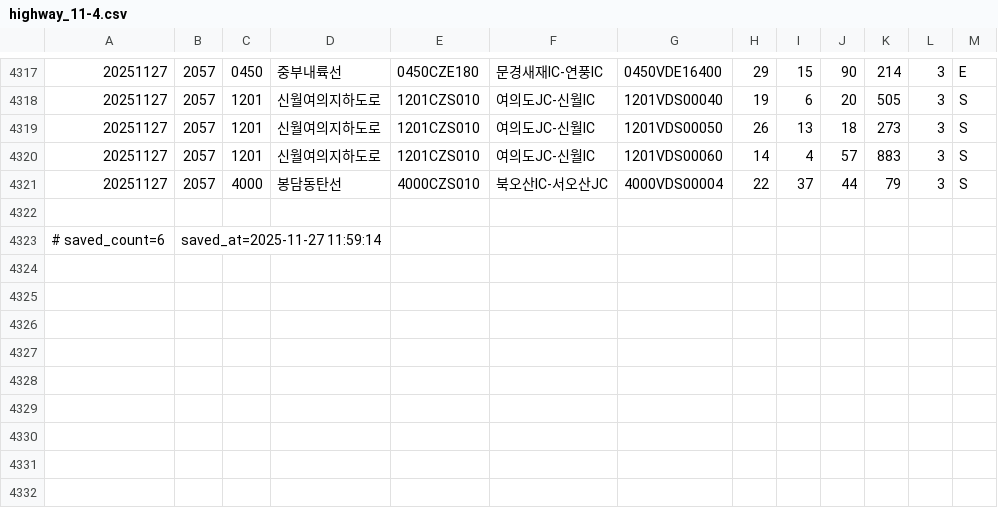
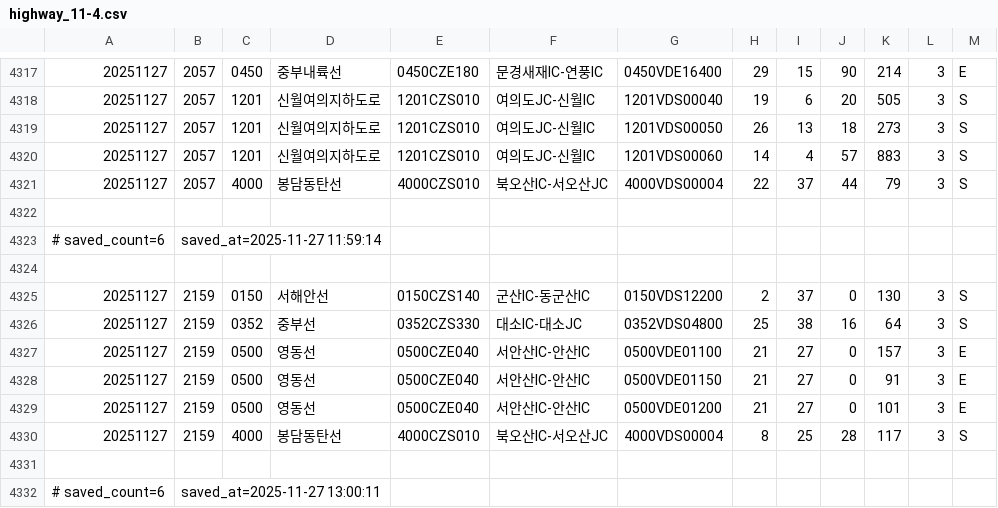
Before and after one commit to otter2023/FlowTrack, a CSV file: highway_11-4.csv, drawn as a sheet; only a part is shown, gaps mark what is left out.

```diff
--- a/highway_11-4.csv
+++ b/highway_11-4.csv
@@ -4323 +4323,10 @@
 # saved_count=6, saved_at=2025-11-27 11:59:14
+
+20251127,2159,0150,서해안선,0150CZS140,군산IC-동군산IC,0150VDS12200,2,37,0,130,3,S
+20251127,2159,0352,중부선,0352CZS330,대소IC-대소JC,0352VDS04800,25,38,16,64,3,S
+20251127,2159,0500,영동선,0500CZE040,서안산IC-안산IC,0500VDE01100,21,27,0,157,3,E
+20251127,2159,0500,영동선,0500CZE040,서안산IC-안산IC,0500VDE01150,21,27,0,91,3,E
+20251127,2159,0500,영동선,0500CZE040,서안산IC-안산IC,0500VDE01200,21,27,0,101,3,E
+20251127,2159,4000,봉담동탄선,4000CZS010,북오산IC-서오산JC,4000VDS00004,8,25,28,117,3,S
+
+# saved_count=6, saved_at=2025-11-27 13:00:11
```
